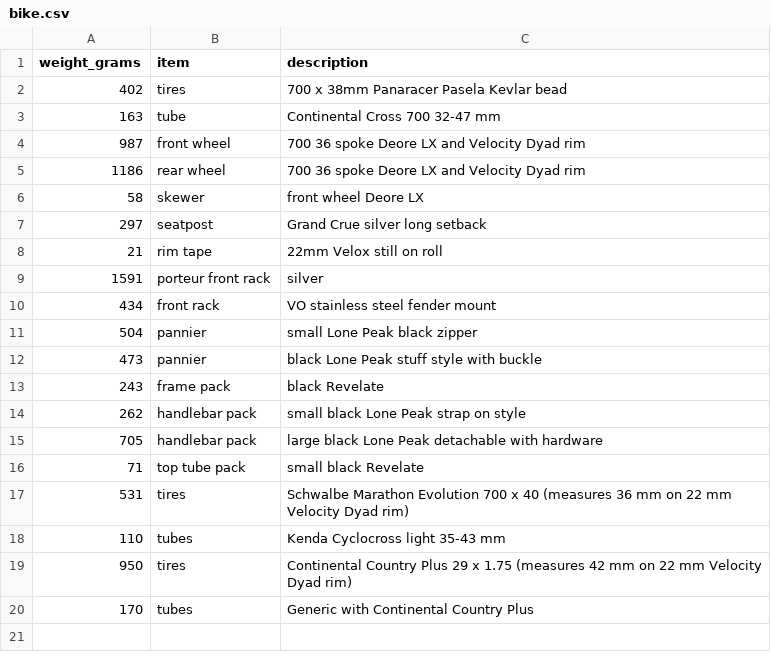
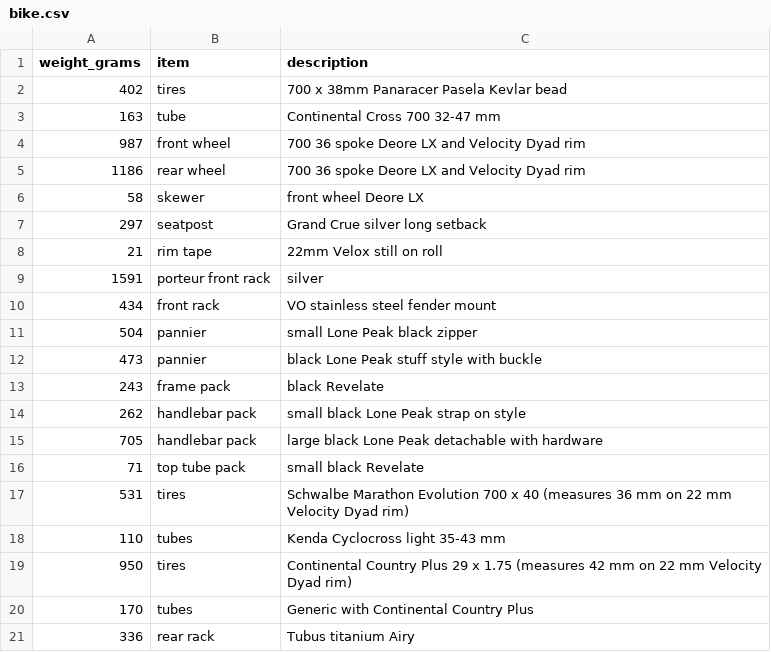
Before and after one commit to clarkfitzg/junkyard, a CSV file: weights/bike.csv, drawn as a sheet.

Commit message:
rack

```diff
--- a/weights/bike.csv
+++ b/weights/bike.csv
@@ -20 +20,2 @@ weight_grams, item, description
 170, tubes, Generic with Continental Country Plus
+336, rear rack, Tubus titanium Airy
```
